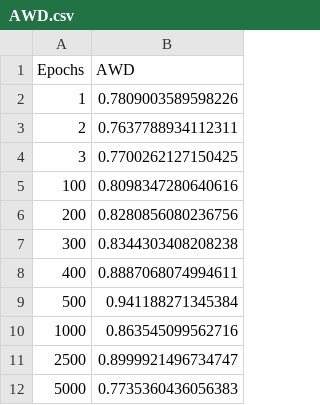
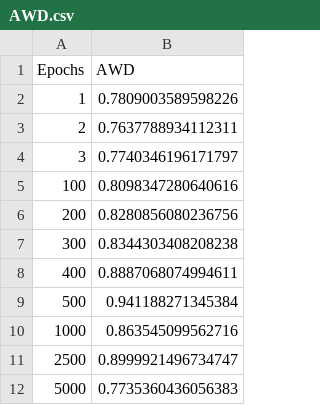
Before and after one commit to Ghaith-Shammout/A_Comprehensive_Evaluation_Framework_for_Synthetic_Time_Series_Data, a CSV file: outputs/Evaluation/AWD.csv, drawn as a sheet.

```diff
--- a/outputs/Evaluation/AWD.csv
+++ b/outputs/Evaluation/AWD.csv
@@ -3,3 +3,3 @@ Epochs,AWD
 2,0.7637788934112311
-3,0.7700262127150425
+3,0.7740346196171797
 100,0.8098347280640616
```
Also changed, not shown: outputs/Evaluation/MSAS.csv, outputs/Evaluation/f1_ratios.csv, 11 other files.
